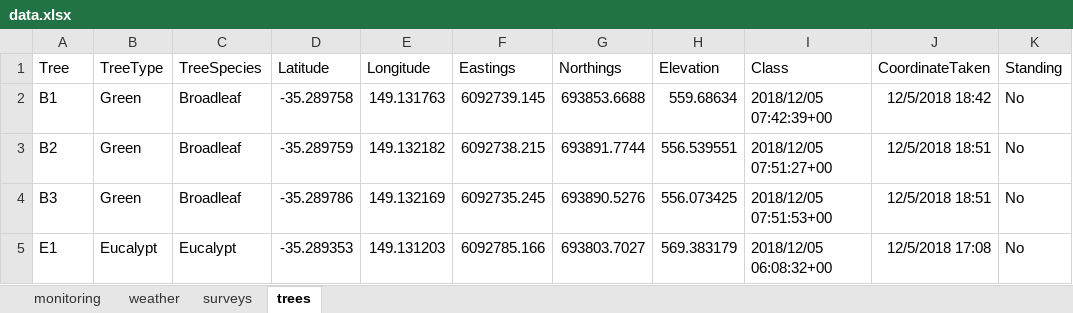
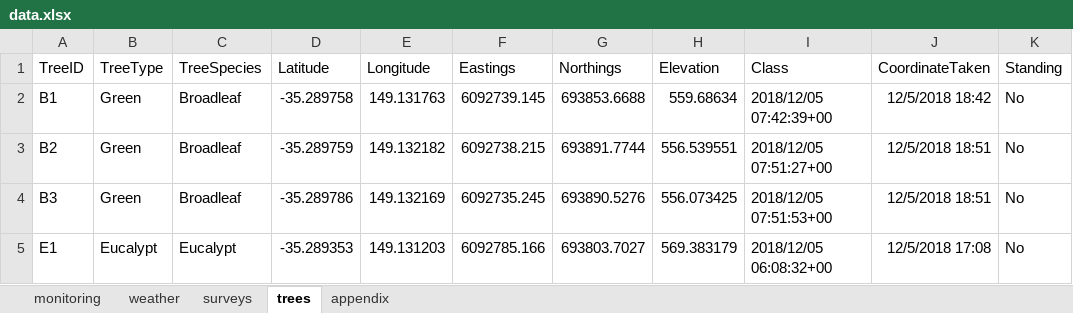
Before and after one commit to ecologibel/commonwealth-park-flying-fox-monitoring, an Excel workbook: data.xlsx, sheet trees, drawn as a sheet; only a part is shown; values as stored, in another font and other column widths than the file's, no borders; the diff names each change by its address in the sheet, - before the commit and + after, or states it on an @@ line.

```diff
--- a/data.xlsx (sheet trees)
+++ b/data.xlsx (sheet trees)
+sheet tab: appendix
-A1: Tree
+A1: TreeID
```
Also changed, not shown: sheet weather, sheet surveys, sheet monitoring, 15 other files.
